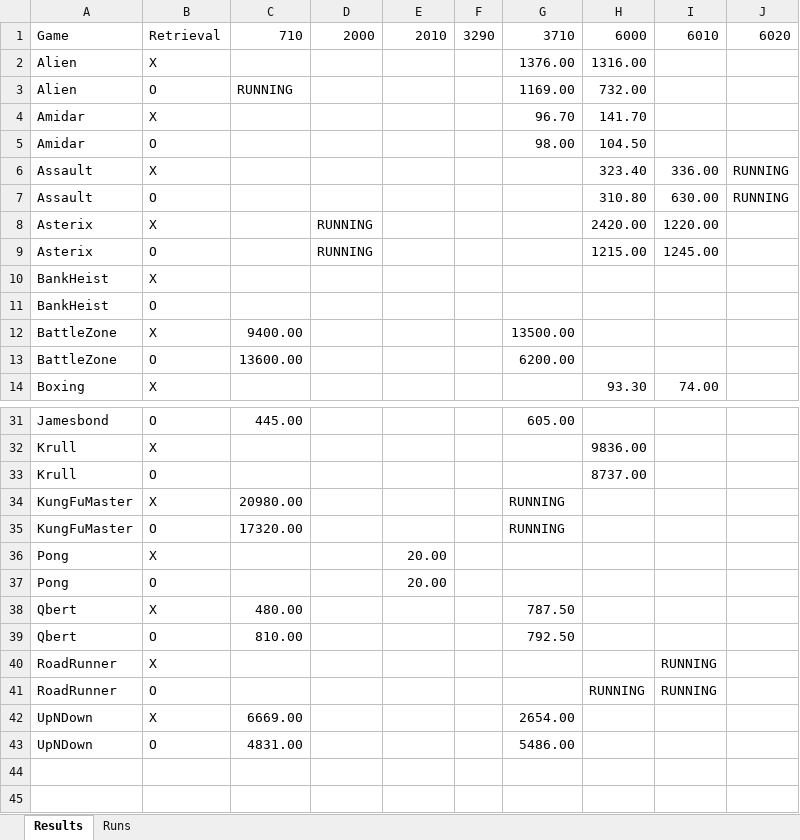
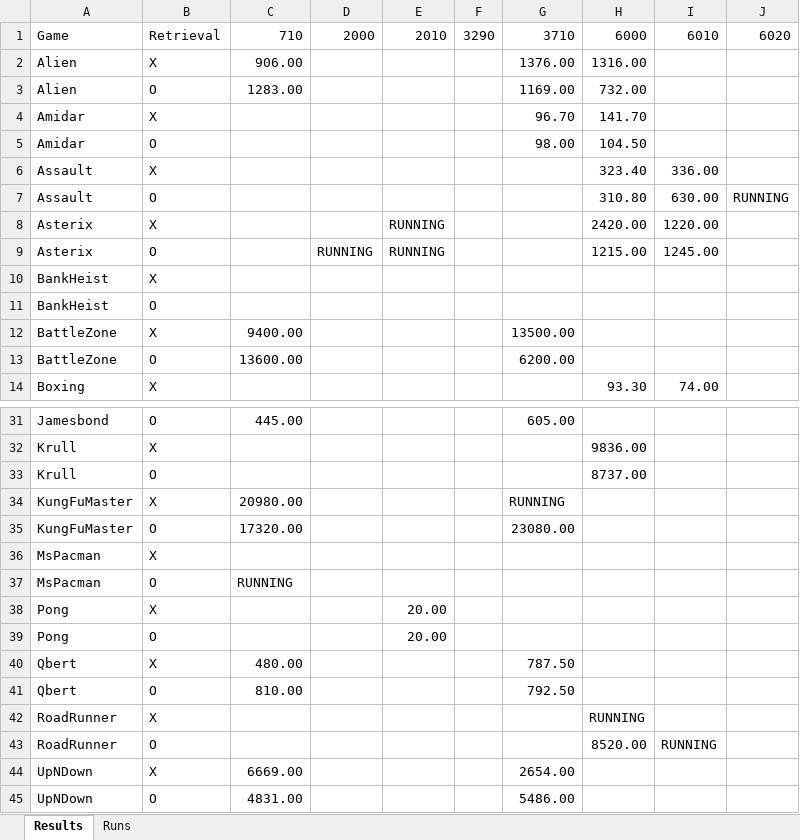
Before and after one commit to wrrte/Drama, an Excel workbook: results/drama_results.xlsx, sheet Results, drawn as a sheet; only a part is shown, gaps mark what is left out; values as stored, in another font and other column widths than the file's, no cell formats; addresses are those after the commit; the diff covers the shown part only; the diff names each change by its address in the sheet, - before the commit and + after, or states it on an @@ line.

```diff
--- a/results/drama_results.xlsx (sheet Results)
+++ b/results/drama_results.xlsx (sheet Results)
-C2: (empty)
+C2: 906.00
-C3: RUNNING
+C3: 1283.00
-J6: RUNNING
+J6: (empty)
-D8: RUNNING
+D8: (empty)
-E8:E9: (empty)
+E8:E9: RUNNING
-G35: RUNNING
+G35: 23080.00
+row 36: MsPacman | X
+row 37: MsPacman | O | RUNNING
-H42: (empty)
+H42: RUNNING
-I42: RUNNING
+I42: (empty)
-H43: RUNNING
+H43: 8520.00
```
Also changed, not shown: 5 edited cells elsewhere in this sheet, sheet Runs, cell formats, 5 other files.
